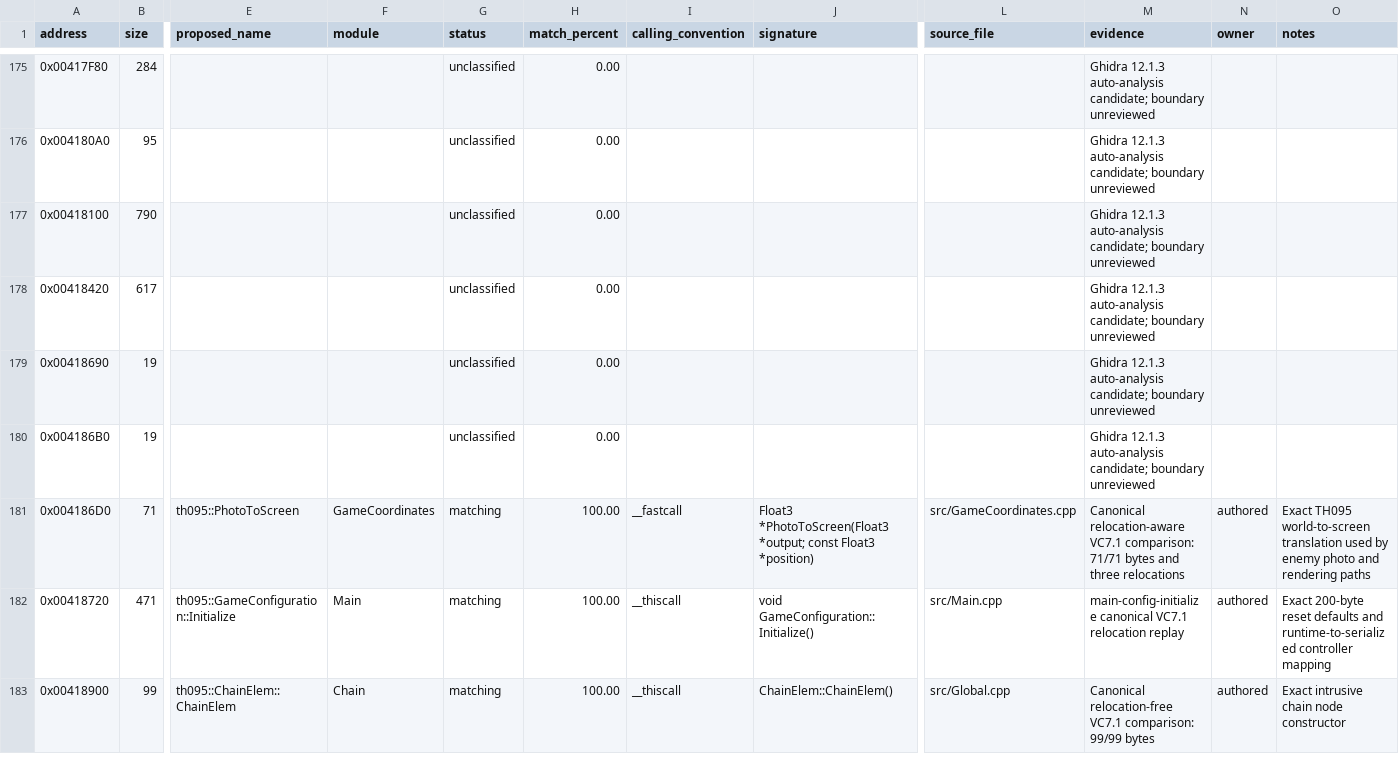
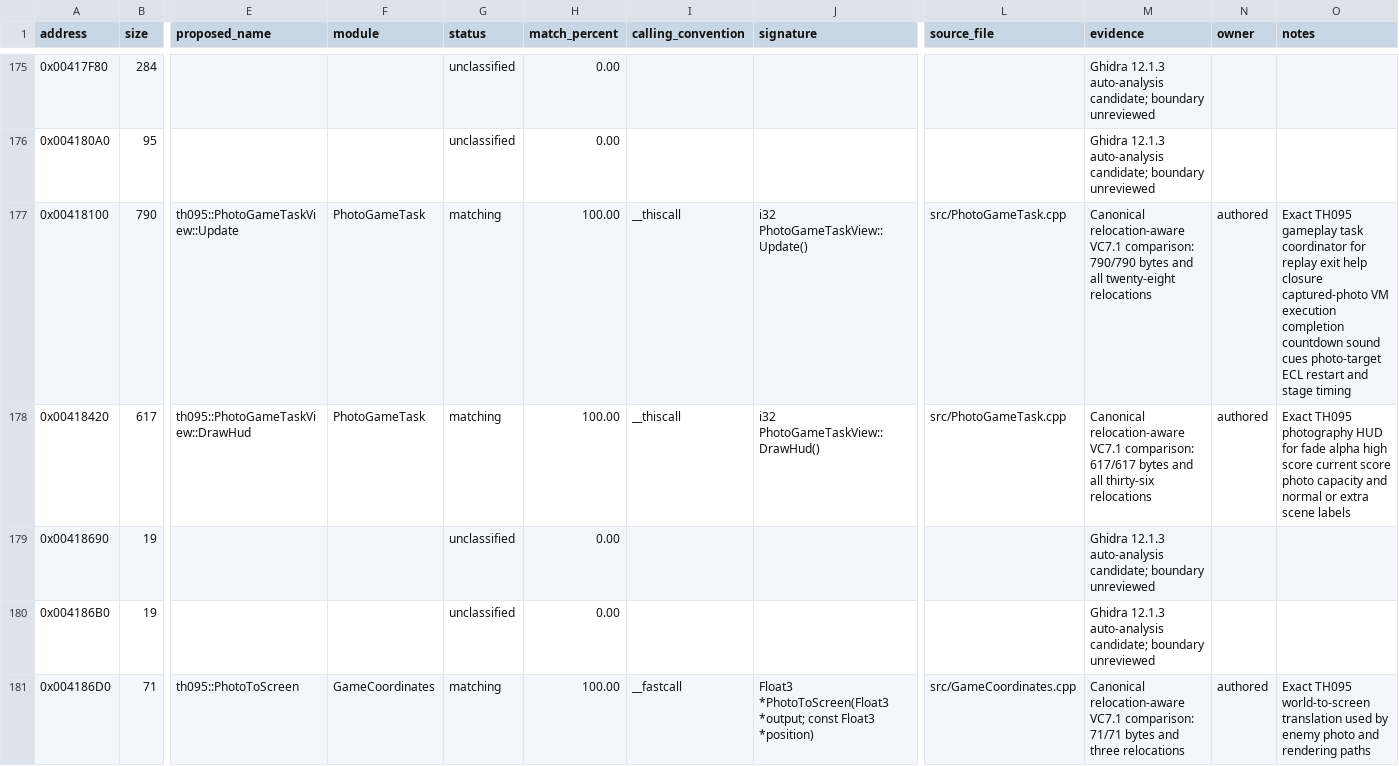
Before and after one commit to N0zoM1z0/th095, a CSV file: config/functions.csv, drawn as a sheet; only a part is shown, gaps mark what is left out; the shorter side is filled out with more unchanged rows; the diff names each change by its address in the sheet, - before the commit and + after, or states it on an @@ line.

Commit message:
Reconstruct TH095 game task runtime

```diff
--- a/config/functions.csv
+++ b/config/functions.csv
-E177 (proposed_name): (empty)
+E177 (proposed_name): th095::PhotoGameTaskView::Update
-F177:F178 (module): (empty)
+F177:F178 (module): PhotoGameTask
-G177:G178 (status): unclassified
+G177:G178 (status): matching
-H177:H178 (match_percent): 0.00
+H177:H178 (match_percent): 100.00
-I177:I178 (calling_convention): (empty)
+I177:I178 (calling_convention): __thiscall
-J177 (signature): (empty)
+J177 (signature): i32 PhotoGameTaskView::Update()
-L177:L178 (source_file): (empty)
+L177:L178 (source_file): src/PhotoGameTask.cpp
-M177 (evidence): Ghidra 12.1.3 auto-analysis candidate; boundary unreviewed
+M177 (evidence): Canonical relocation-aware VC7.1 comparison: 790/790 bytes and all twenty-eight relocations
-N177:N178 (owner): (empty)
+N177:N178 (owner): authored
-O177 (notes): (empty)
+O177 (notes): Exact TH095 gameplay task coordinator for replay exit help closure captured-photo VM execution completion countdown sound cues photo-target ECL restart and stage timing
-E178 (proposed_name): (empty)
+E178 (proposed_name): th095::PhotoGameTaskView::DrawHud
-J178 (signature): (empty)
+J178 (signature): i32 PhotoGameTaskView::DrawHud()
-M178 (evidence): Ghidra 12.1.3 auto-analysis candidate; boundary unreviewed
+M178 (evidence): Canonical relocation-aware VC7.1 comparison: 617/617 bytes and all thirty-six relocations
-O178 (notes): (empty)
+O178 (notes): Exact TH095 photography HUD for fade alpha high score current score photo capacity and normal or extra scene labels
```
Also changed, not shown: config/function-origins.csv, config/implemented.csv, 10 other files.
